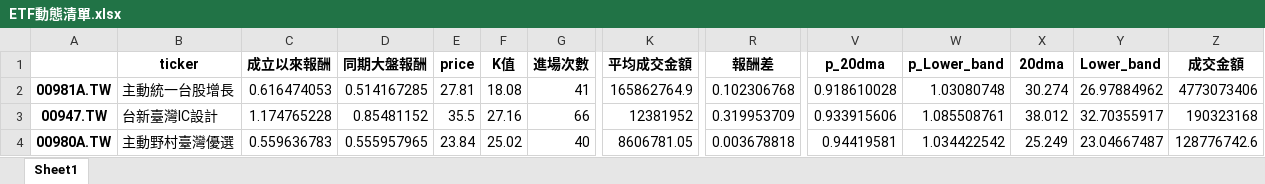
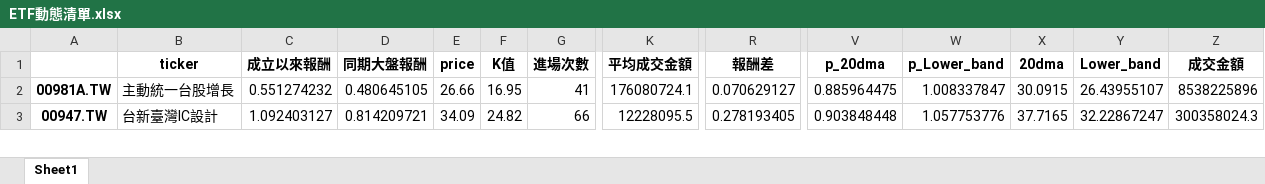
Before and after one commit to asura4code/Select_ETF, an Excel workbook: ETF動態清單.xlsx, sheet Sheet1, drawn as a sheet; only a part is shown, gaps mark what is left out; values as stored, in another font and other column widths than the file's, no borders; rows hold the shown columns only; the diff covers the shown part only; the diff names each change by its address in the sheet, - before the commit and + after, or states it on an @@ line.

```diff
--- a/ETF動態清單.xlsx (sheet Sheet1)
+++ b/ETF動態清單.xlsx (sheet Sheet1)
-C2 (成立以來報酬): 0.616474053
+C2 (成立以來報酬): 0.551274232
-D2 (同期大盤報酬): 0.514167285
+D2 (同期大盤報酬): 0.480645105
-E2 (price): 27.81
+E2 (price): 26.66
-F2 (K值): 18.08
+F2 (K值): 16.95
-K2 (平均成交金額): 165862764.9
+K2 (平均成交金額): 176080724.1
-R2 (報酬差): 0.102306768
+R2 (報酬差): 0.070629127
-V2 (p_20dma): 0.918610028
+V2 (p_20dma): 0.885964475
-W2 (p_Lower_band): 1.03080748
+W2 (p_Lower_band): 1.008337847
-X2 (20dma): 30.274
+X2 (20dma): 30.0915
-Y2 (Lower_band): 26.97884962
+Y2 (Lower_band): 26.43955107
-Z2 (成交金額): 4773073406
+Z2 (成交金額): 8538225896
-C3 (成立以來報酬): 1.174765228
+C3 (成立以來報酬): 1.092403127
-D3 (同期大盤報酬): 0.85481152
+D3 (同期大盤報酬): 0.814209721
-E3 (price): 35.5
+E3 (price): 34.09
-F3 (K值): 27.16
+F3 (K值): 24.82
-K3 (平均成交金額): 12381952
+K3 (平均成交金額): 12228095.5
-R3 (報酬差): 0.319953709
+R3 (報酬差): 0.278193405
-V3 (p_20dma): 0.933915606
+V3 (p_20dma): 0.903848448
-W3 (p_Lower_band): 1.085508761
+W3 (p_Lower_band): 1.057753776
-X3 (20dma): 38.012
+X3 (20dma): 37.7165
-Y3 (Lower_band): 32.70355917
+Y3 (Lower_band): 32.22867247
-Z3 (成交金額): 190323168
+Z3 (成交金額): 300358024.3
-row 4: 00980A.TW | 主動野村臺灣優選 | 0.559636783 | 0.555957965 | 23.84 | 25.02 | 40 | 8606781.05 | 0.003678818 | 0.94419581 | 1.034422542 | 25.249 | 23.04667487 | 128776742.6
```
Also changed, not shown: 1 removed row and 263 edited cells elsewhere in this sheet.
